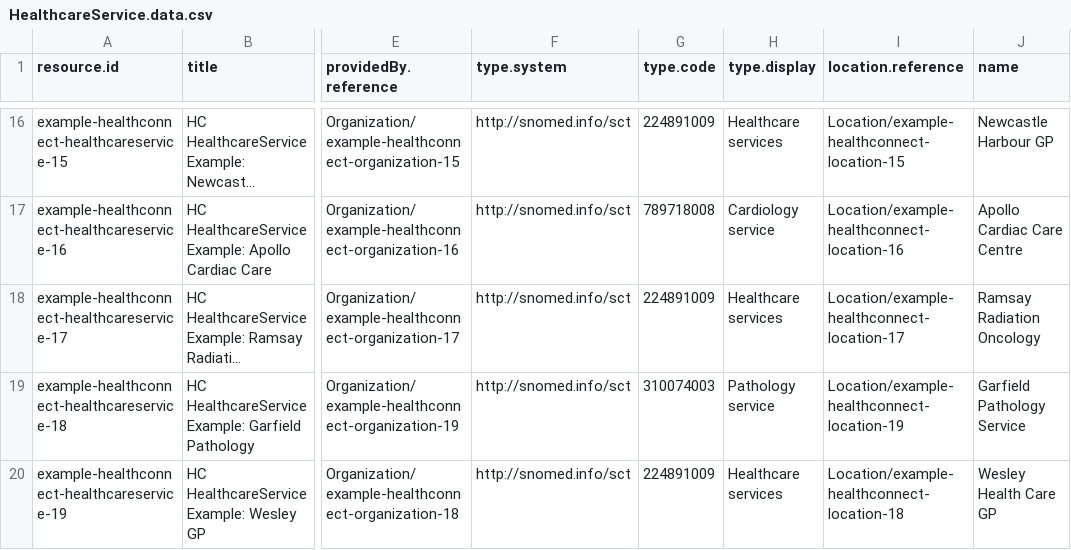
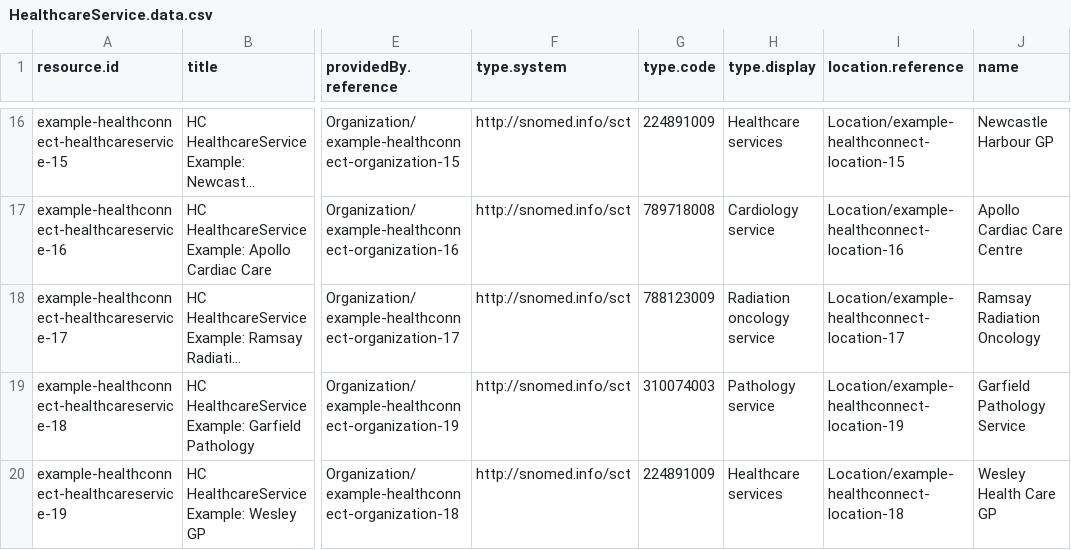
Before and after one commit to steveswinsburg/fhir-test-data-generator, a CSV file: input/hcpd-26.0.0/HealthcareService.data.csv, drawn as a sheet; only a part is shown, gaps mark what is left out; long unchanged cells end in …; the diff names each change by its address in the sheet, - before the commit and + after, or states it on an @@ line.

```diff
--- a/input/hcpd-26.0.0/HealthcareService.data.csv
+++ b/input/hcpd-26.0.0/HealthcareService.data.csv
-G18 (type.code): 224891009
+G18 (type.code): 788123009
-H18 (type.display): Healthcare services
+H18 (type.display): Radiation oncology service
```
Also changed, not shown: input/hcpd-26.0.0/Practitioner.data.csv, input/hcpd-26.0.0/PractitionerRole.data.csv.
